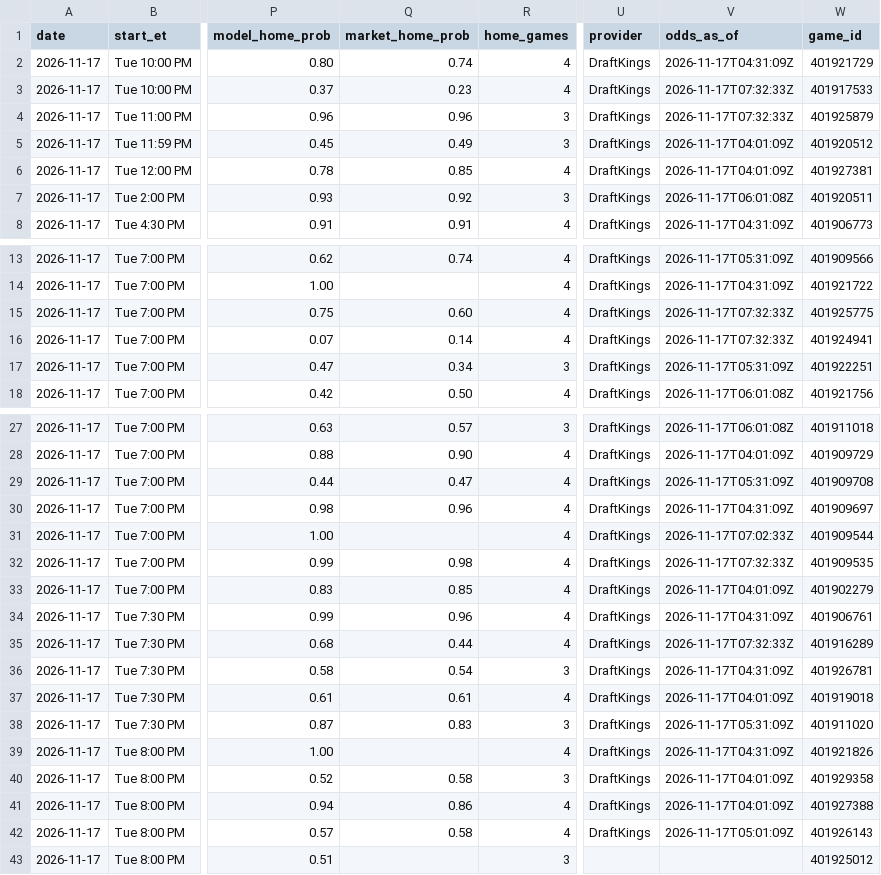
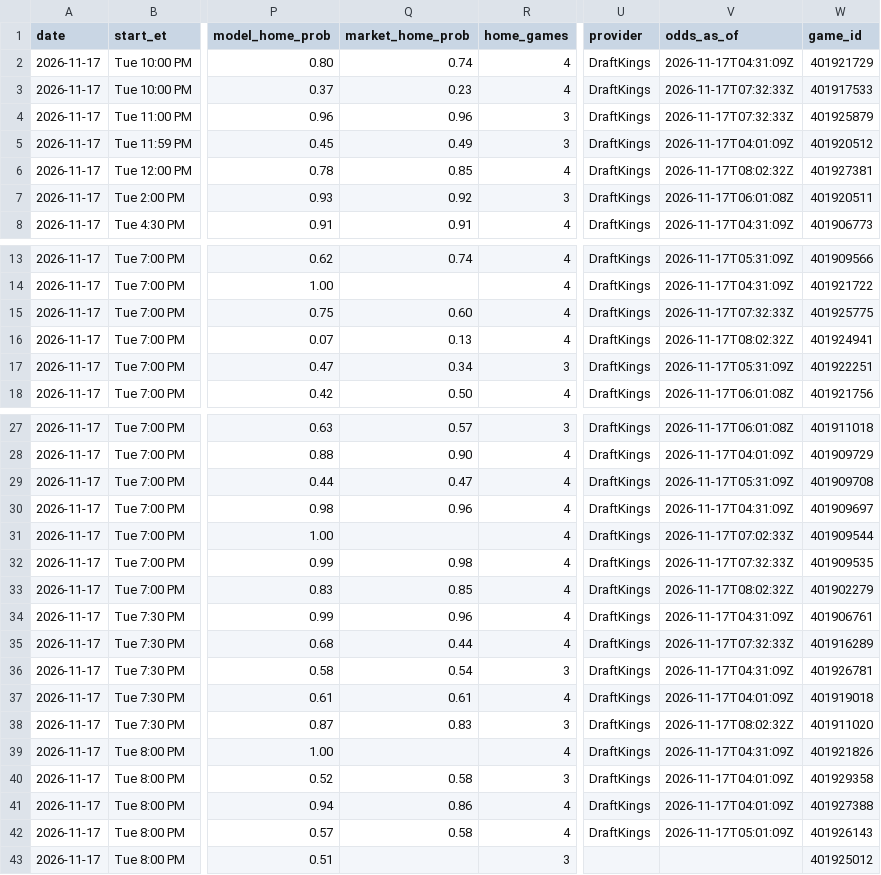
Before and after one commit to kjgruber47/cbb-model, a CSV file: data/live/predictions/2026-11-17.csv, drawn as a sheet; only a part is shown, gaps mark what is left out; the diff names each change by its address in the sheet, - before the commit and + after, or states it on an @@ line.

```diff
--- a/data/live/predictions/2026-11-17.csv
+++ b/data/live/predictions/2026-11-17.csv
-V6 (odds_as_of): 2026-11-17T04:01:09Z
+V6 (odds_as_of): 2026-11-17T08:02:32Z
-Q16 (market_home_prob): 0.14
+Q16 (market_home_prob): 0.13
-V16 (odds_as_of): 2026-11-17T07:32:33Z
+V16 (odds_as_of): 2026-11-17T08:02:32Z
-V33 (odds_as_of): 2026-11-17T04:01:09Z
+V33 (odds_as_of): 2026-11-17T08:02:32Z
-V38 (odds_as_of): 2026-11-17T05:31:09Z
+V38 (odds_as_of): 2026-11-17T08:02:32Z
```
Also changed, not shown: data/live/slate_latest.csv, 2 other files.
